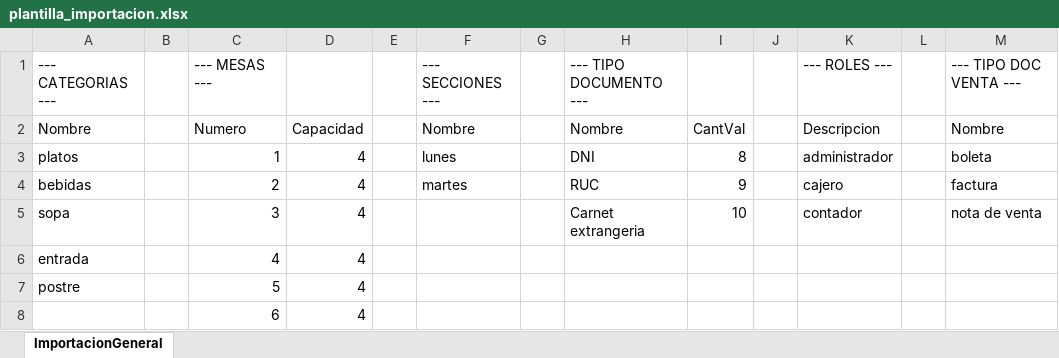
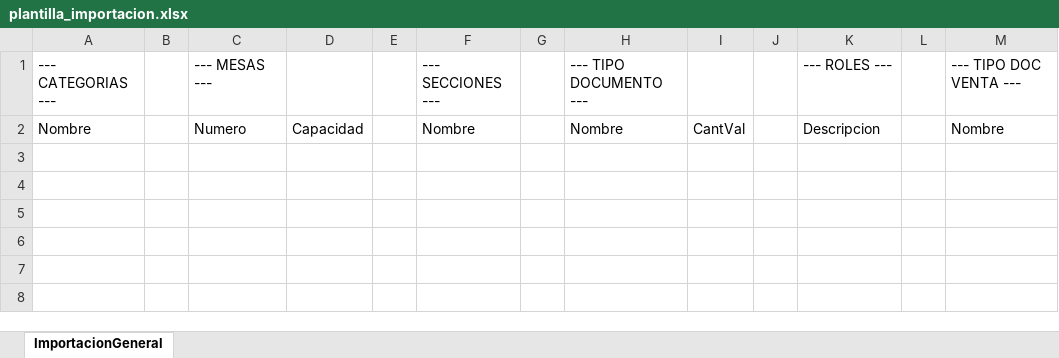
Before and after one commit to hrems-dev/SIstemaATencionRes, an Excel workbook: SisRestaurant/src/main/resources/doc/plantilla_importacion.xlsx, sheet ImportacionGeneral, drawn as a sheet; values as stored, in another font and other column widths than the file's, no borders; the diff names each change by its address in the sheet, - before the commit and + after, or states it on an @@ line.

```diff
--- a/SisRestaurant/src/main/resources/doc/plantilla_importacion.xlsx (sheet ImportacionGeneral)
+++ b/SisRestaurant/src/main/resources/doc/plantilla_importacion.xlsx (sheet ImportacionGeneral)
-row 3: platos |  | 1 | 4 |  | lunes |  | DNI | 8 |  | administrador |  | boleta
-row 4: bebidas |  | 2 | 4 |  | martes |  | RUC | 9 |  | cajero |  | factura
-row 5: sopa |  | 3 | 4 |  |  |  | Carnet extrangeria | 10 |  | contador |  | nota de venta
-row 6: entrada |  | 4 | 4
-row 7: postre |  | 5 | 4
-row 8:  |  | 6 | 4
```
Also changed, not shown: 42 other files.
